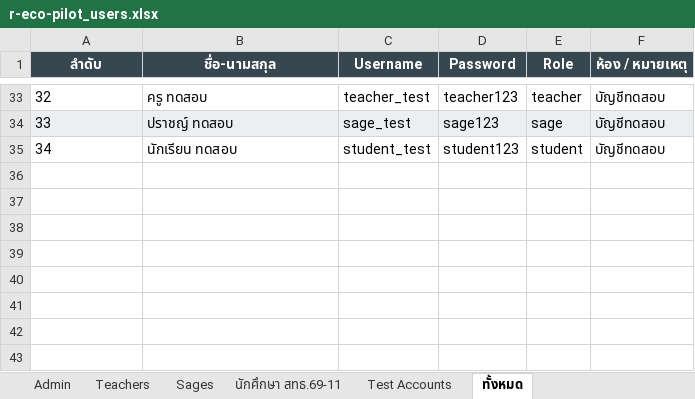
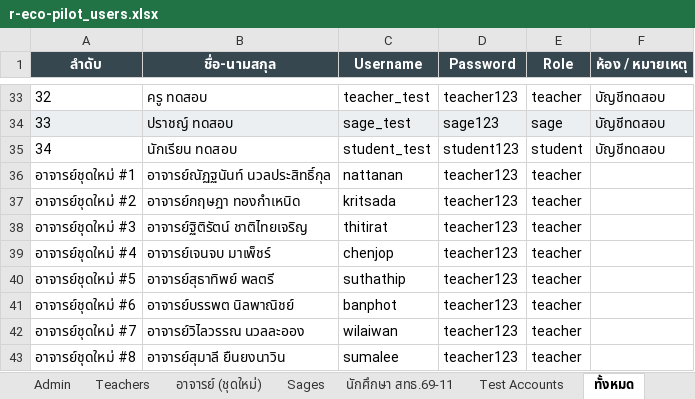
Before and after one commit to chenjopmapech347/Rayong-AI-Storyteller, an Excel workbook: r-eco-pilot_users.xlsx, sheet ทั้งหมด, drawn as a sheet; only a part is shown, gaps mark what is left out; values as stored, in another font and other column widths than the file's, no borders; the diff names each change by its address in the sheet, - before the commit and + after, or states it on an @@ line.

```diff
--- a/r-eco-pilot_users.xlsx (sheet ทั้งหมด)
+++ b/r-eco-pilot_users.xlsx (sheet ทั้งหมด)
+sheet tab: อาจารย์ (ชุดใหม่)
+row 36: อาจารย์ชุดใหม่ #1 | อาจารย์ณัฏฐนันท์ นวลประสิทธิ์กุล | nattanan | teacher123 | teacher
+row 37: อาจารย์ชุดใหม่ #2 | อาจารย์กฤษฎา ทองกำเหนิด | kritsada | teacher123 | teacher
+row 38: อาจารย์ชุดใหม่ #3 | อาจารย์ฐิติรัตน์ ชาติไทยเจริญ | thitirat | teacher123 | teacher
+row 39: อาจารย์ชุดใหม่ #4 | อาจารย์เจนจบ มาเพ็ชร์ | chenjop | teacher123 | teacher
+row 40: อาจารย์ชุดใหม่ #5 | อาจารย์สุธาทิพย์ พลตรี | suthathip | teacher123 | teacher
+row 41: อาจารย์ชุดใหม่ #6 | อาจารย์บรรพต นิลพาณิชย์ | banphot | teacher123 | teacher
+row 42: อาจารย์ชุดใหม่ #7 | อาจารย์วิไลวรรณ นวลละออง | wilaiwan | teacher123 | teacher
+row 43: อาจารย์ชุดใหม่ #8 | อาจารย์สุมาลี ยืนยงนาวิน | sumalee | teacher123 | teacher
```
Also changed, not shown: 1 other file.
